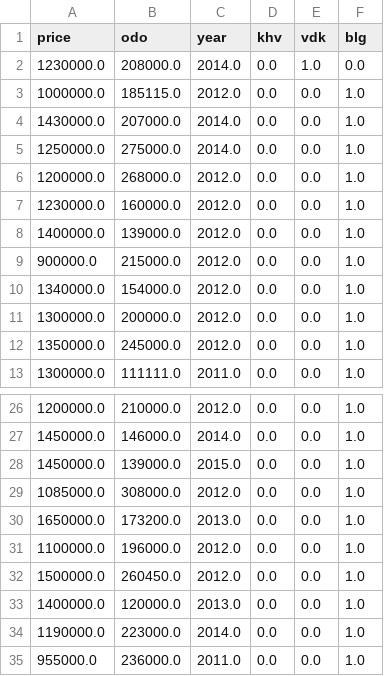
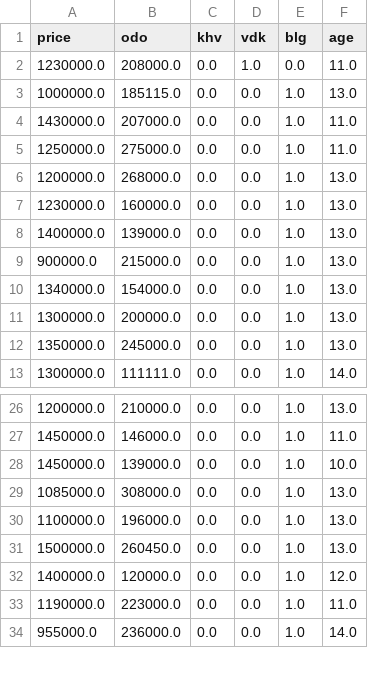
Before and after one commit to Waredor/drom_linear_regression_model, a CSV file: annotated_data.csv, drawn as a sheet; only a part is shown, gaps mark what is left out; removed rows and columns are numbered as before the commit, all else as after; the diff names each change by its address in the sheet, - before the commit and + after, or states it on an @@ line.

```diff
--- a/annotated_data.csv
+++ b/annotated_data.csv
-column C (year), rows 2-13: 2014.0 | 2012.0 | 2014.0 | 2014.0 | 2012.0 | 2012.0 | 2012.0 | 2012.0 | 2012.0 | 2012.0 | 2012.0 | 2011.0; rows 26-29: 2012.0 | 2014.0 | 2015.0 | 2012.0; rows 31-35: 2012.0 | 2012.0 | 2013.0 | 2014.0 | 2011.0
+column F (age), rows 2-13: 11.0 | 13.0 | 11.0 | 11.0 | 13.0 | 13.0 | 13.0 | 13.0 | 13.0 | 13.0 | 13.0 | 14.0; rows 26-34: 13.0 | 11.0 | 10.0 | 13.0 | 13.0 | 13.0 | 12.0 | 11.0 | 14.0
-row 30: 1650000.0 | 173200.0 | 2013.0 | 0.0 | 0.0 | 1.0
```
Also changed, not shown: 9 other files.
